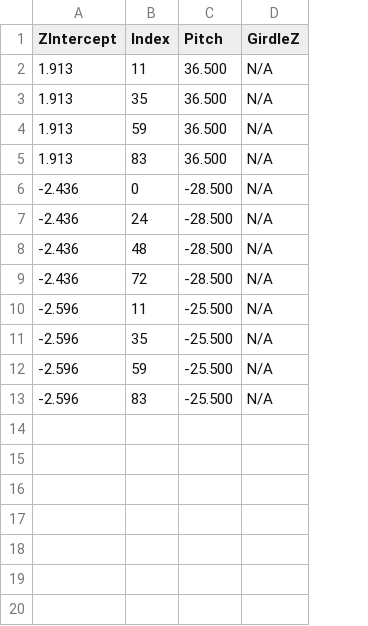
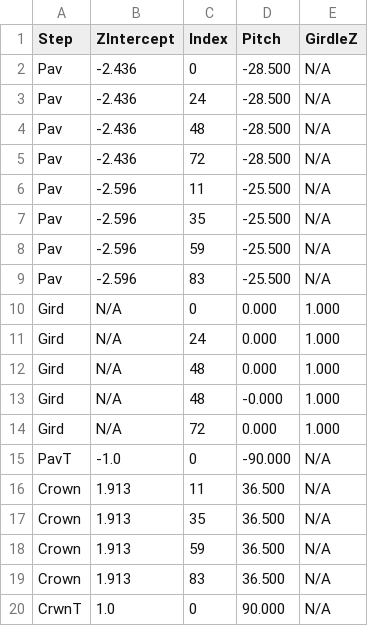
Before and after one commit to jaydeeko/orin_bcap_fork, a CSV file: planes.csv, drawn as a sheet; addresses are those after the commit; the diff names each change by its address in the sheet, - before the commit and + after, or states it on an @@ line.

```diff
--- a/planes.csv
+++ b/planes.csv
+column A (Step), rows 2-9: all Pav
+row 10: Gird | N/A | 0 | 0.000 | 1.000
+row 11: Gird | N/A | 24 | 0.000 | 1.000
+row 12: Gird | N/A | 48 | 0.000 | 1.000
+row 13: Gird | N/A | 48 | -0.000 | 1.000
+row 14: Gird | N/A | 72 | 0.000 | 1.000
+row 15: PavT | -1.0 | 0 | -90.000 | N/A
@@ row 2 moved to row 16: Crown @@
@@ row 3 moved to row 17: Crown @@
@@ row 4 moved to row 18: Crown @@
@@ row 5 moved to row 19: Crown @@
+row 20: CrwnT | 1.0 | 0 | 90.000 | N/A
```
Also changed, not shown: 4 other files.
